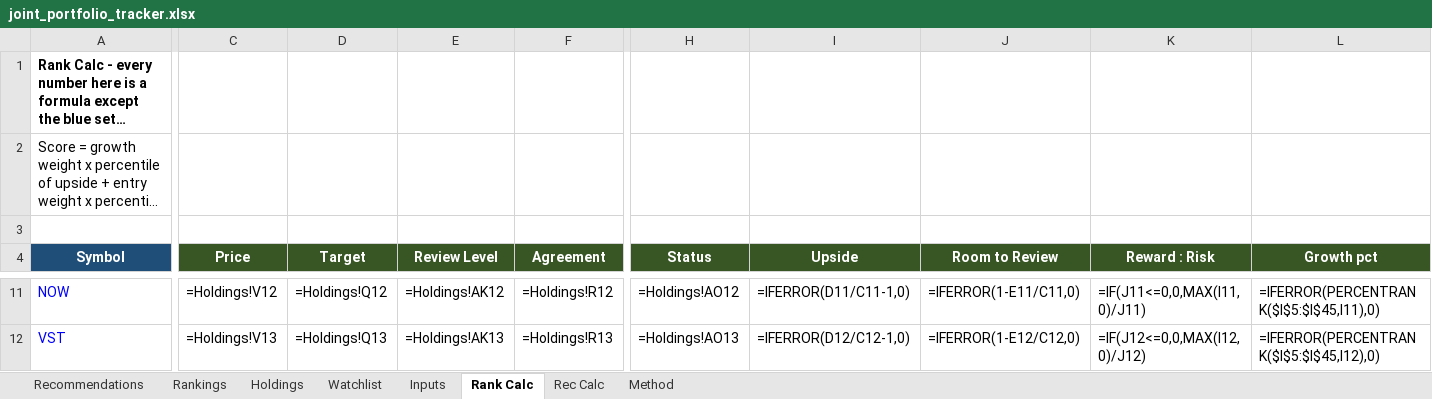
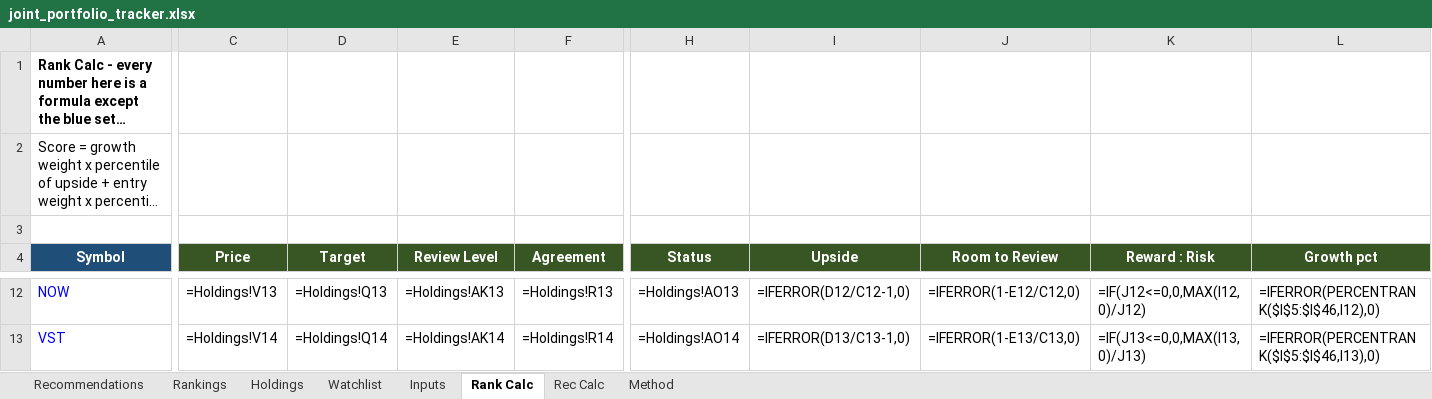
Before and after one commit to Bart-AIG/stock-autopilot, an Excel workbook: joint_portfolio_tracker.xlsx, sheet Rank Calc, drawn as a sheet; only a part is shown, gaps mark what is left out; long unchanged cells end in …; values as stored, in another font and other column widths than the file's, no borders; formulas without a stored value are shown as written; addresses are those after the commit; the diff covers the shown part only; the diff names each change by its address in the sheet, - before the commit and + after, or states it on an @@ line.

```diff
--- a/joint_portfolio_tracker.xlsx (sheet Rank Calc)
+++ b/joint_portfolio_tracker.xlsx (sheet Rank Calc)
-C12 (Price): =Holdings!V12
+C12 (Price): =Holdings!V13
-D12 (Target): =Holdings!Q12
+D12 (Target): =Holdings!Q13
-E12 (Review Level): =Holdings!AK12
+E12 (Review Level): =Holdings!AK13
-F12 (Agreement): =Holdings!R12
+F12 (Agreement): =Holdings!R13
-H12 (Status): =Holdings!AO12
+H12 (Status): =Holdings!AO13
-I12 (Upside): =IFERROR(D11/C11-1,0)
+I12 (Upside): =IFERROR(D12/C12-1,0)
-J12 (Room to Review): =IFERROR(1-E11/C11,0)
+J12 (Room to Review): =IFERROR(1-E12/C12,0)
-K12 (Reward : Risk): =IF(J11<=0,0,MAX(I11,0)/J11)
+K12 (Reward : Risk): =IF(J12<=0,0,MAX(I12,0)/J12)
-L12 (Growth pct): =IFERROR(PERCENTRANK($I$5:$I$45,I11),0)
+L12 (Growth pct): =IFERROR(PERCENTRANK($I$5:$I$46,I12),0)
-C13 (Price): =Holdings!V13
+C13 (Price): =Holdings!V14
-D13 (Target): =Holdings!Q13
+D13 (Target): =Holdings!Q14
-E13 (Review Level): =Holdings!AK13
+E13 (Review Level): =Holdings!AK14
-F13 (Agreement): =Holdings!R13
+F13 (Agreement): =Holdings!R14
-H13 (Status): =Holdings!AO13
+H13 (Status): =Holdings!AO14
-I13 (Upside): =IFERROR(D12/C12-1,0)
+I13 (Upside): =IFERROR(D13/C13-1,0)
-J13 (Room to Review): =IFERROR(1-E12/C12,0)
+J13 (Room to Review): =IFERROR(1-E13/C13,0)
-K13 (Reward : Risk): =IF(J12<=0,0,MAX(I12,0)/J12)
+K13 (Reward : Risk): =IF(J13<=0,0,MAX(I13,0)/J13)
-L13 (Growth pct): =IFERROR(PERCENTRANK($I$5:$I$45,I12),0)
+L13 (Growth pct): =IFERROR(PERCENTRANK($I$5:$I$46,I13),0)
```
Also changed, not shown: 6 added rows, 5 removed rows and 362 edited cells elsewhere in this sheet, sheet Watchlist, sheet Holdings, sheet Rankings, sheet Rec Calc, sheet Recommendations, sheet Inputs, 7 other files.
